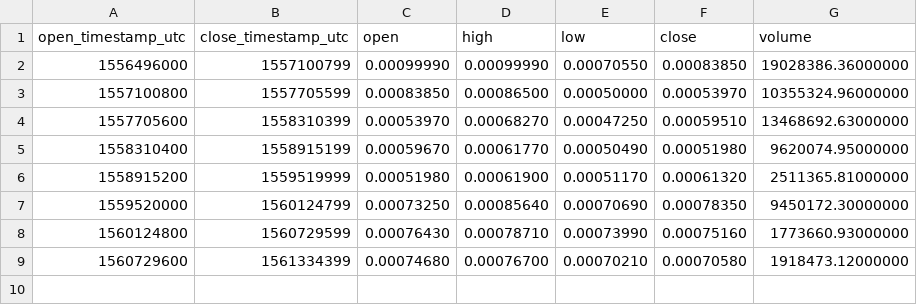
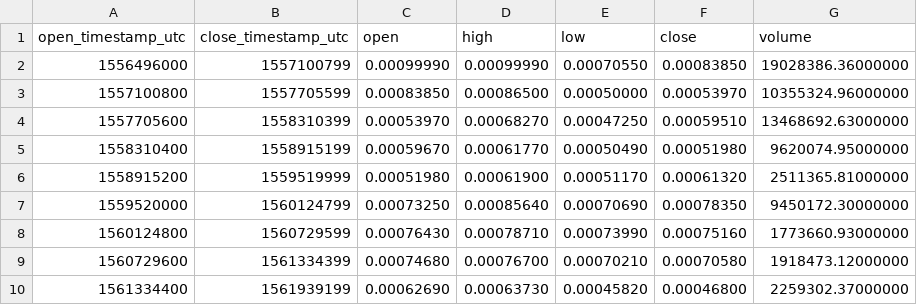
Before and after one commit to cryptobigbro/binance-ATOMBTC, a CSV file: binance-ATOMBTC-1w.csv, drawn as a sheet; the diff names each change by its address in the sheet, - before the commit and + after, or states it on an @@ line.

```diff
--- a/binance-ATOMBTC-1w.csv
+++ b/binance-ATOMBTC-1w.csv
+row 10: 1561334400 | 1561939199 | 0.00062690 | 0.00063730 | 0.00045820 | 0.00046800 | 2259302.37000000
```
Also changed, not shown: binance-ATOMBTC-1d.csv, binance-ATOMBTC-1h.csv.
